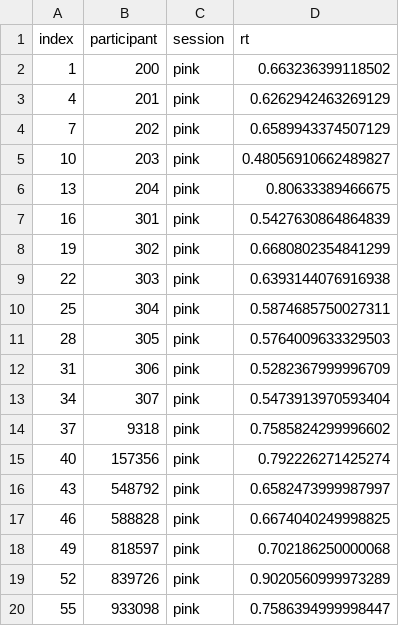
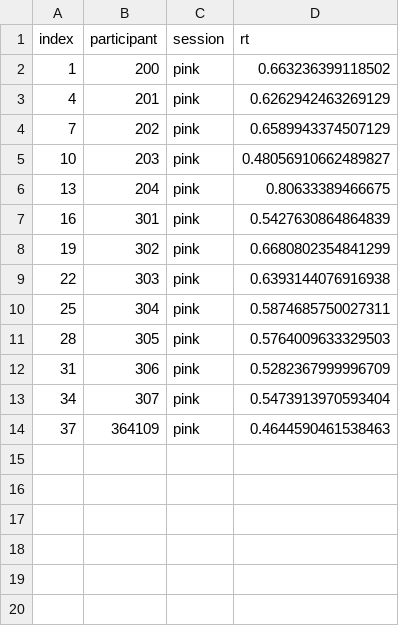
Before and after one commit to shakirmshaker/CognitiveScience, a CSV file: pink_avg_rt.csv, drawn as a sheet.

```diff
--- a/pink_avg_rt.csv
+++ b/pink_avg_rt.csv
@@ -13,8 +13,2 @@ index,participant,session,rt
 34,307,pink,0.5473913970593404
-37,9318,pink,0.7585824299996602
-40,157356,pink,0.792226271425274
-43,548792,pink,0.6582473999987997
-46,588828,pink,0.6674040249998825
-49,818597,pink,0.702186250000068
-52,839726,pink,0.9020560999973289
-55,933098,pink,0.7586394999998447
+37,364109,pink,0.4644590461538463
```
Also changed, not shown: all_avg_corr.csv, all_avg_rt.csv, 7 other files.
